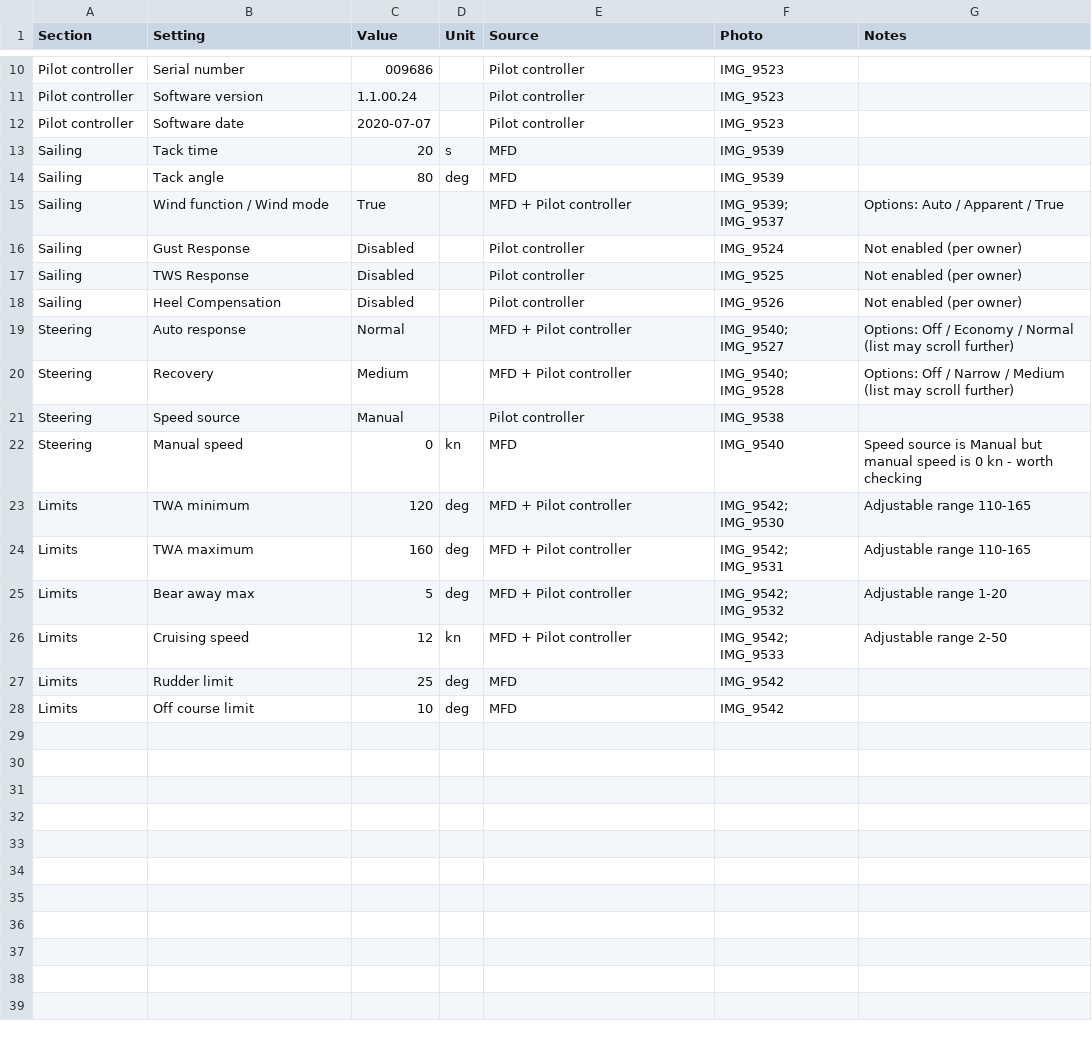
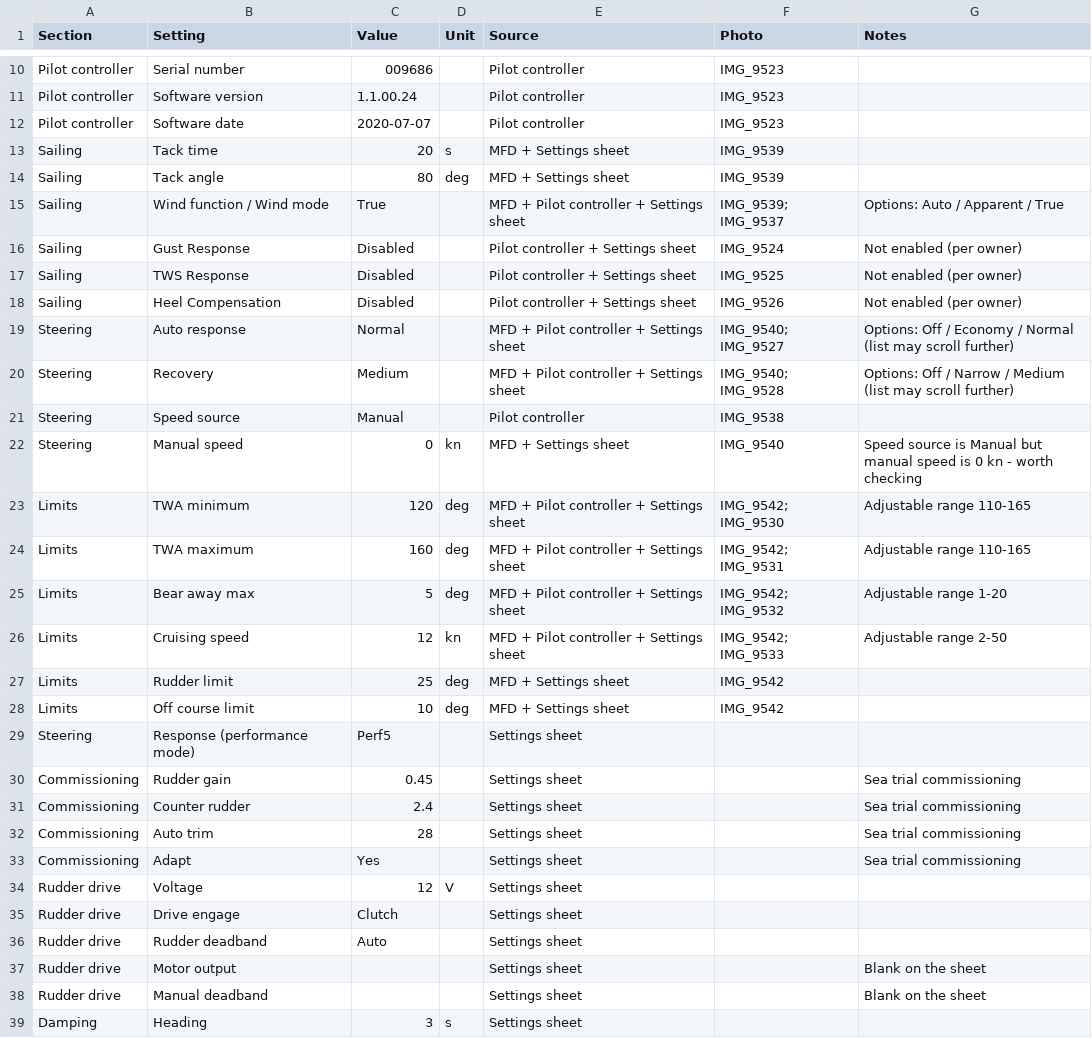
Before and after one commit to sergei/otto-analyzer, a CSV file: data/H5000_autopilot_settings-2026-10-01.csv, drawn as a sheet; only a part is shown, gaps mark what is left out; the diff covers the shown part only.

```diff
--- a/data/H5000_autopilot_settings-2026-10-01.csv
+++ b/data/H5000_autopilot_settings-2026-10-01.csv
@@ -12,17 +12,28 @@ Pilot controller,Software version,1.1.00.24,,Pilot controller,IMG_9523,
 Pilot controller,Software date,2020-07-07,,Pilot controller,IMG_9523,
-Sailing,Tack time,20,s,MFD,IMG_9539,
-Sailing,Tack angle,80,deg,MFD,IMG_9539,
-Sailing,Wind function / Wind mode,True,,MFD + Pilot controller,IMG_9539; IMG_9537,Options: Auto / Apparent / True
-Sailing,Gust Response,Disabled,,Pilot controller,IMG_9524,Not enabled (per owner)
-Sailing,TWS Response,Disabled,,Pilot controller,IMG_9525,Not enabled (per owner)
-Sailing,Heel Compensation,Disabled,,Pilot controller,IMG_9526,Not enabled (per owner)
-Steering,Auto response,Normal,,MFD + Pilot controller,IMG_9540; IMG_9527,Options: Off / Economy / Normal (list may scroll further)
-Steering,Recovery,Medium,,MFD + Pilot controller,IMG_9540; IMG_9528,Options: Off / Narrow / Medium (list may scroll further)
+Sailing,Tack time,20,s,MFD + Settings sheet,IMG_9539,
+Sailing,Tack angle,80,deg,MFD + Settings sheet,IMG_9539,
+Sailing,Wind function / Wind mode,True,,MFD + Pilot controller + Settings sheet,IMG_9539; IMG_9537,Options: Auto / Apparent / True
+Sailing,Gust Response,Disabled,,Pilot controller + Settings sheet,IMG_9524,Not enabled (per owner)
+Sailing,TWS Response,Disabled,,Pilot controller + Settings sheet,IMG_9525,Not enabled (per owner)
+Sailing,Heel Compensation,Disabled,,Pilot controller + Settings sheet,IMG_9526,Not enabled (per owner)
+Steering,Auto response,Normal,,MFD + Pilot controller + Settings sheet,IMG_9540; IMG_9527,Options: Off / Economy / Normal (list may scroll further)
+Steering,Recovery,Medium,,MFD + Pilot controller + Settings sheet,IMG_9540; IMG_9528,Options: Off / Narrow / Medium (list may scroll further)
 Steering,Speed source,Manual,,Pilot controller,IMG_9538,
-Steering,Manual speed,0,kn,MFD,IMG_9540,Speed source is Manual but manual speed is 0 kn - worth checking
-Limits,TWA minimum,120,deg,MFD + Pilot controller,IMG_9542; IMG_9530,Adjustable range 110-165
-Limits,TWA maximum,160,deg,MFD + Pilot controller,IMG_9542; IMG_9531,Adjustable range 110-165
-Limits,Bear away max,5,deg,MFD + Pilot controller,IMG_9542; IMG_9532,Adjustable range 1-20
-Limits,Cruising speed,12,kn,MFD + Pilot controller,IMG_9542; IMG_9533,Adjustable range 2-50
-Limits,Rudder limit,25,deg,MFD,IMG_9542,
-Limits,Off course limit,10,deg,MFD,IMG_9542,
+Steering,Manual speed,0,kn,MFD + Settings sheet,IMG_9540,Speed source is Manual but manual speed is 0 kn - worth checking
+Limits,TWA minimum,120,deg,MFD + Pilot controller + Settings sheet,IMG_9542; IMG_9530,Adjustable range 110-165
+Limits,TWA maximum,160,deg,MFD + Pilot controller + Settings sheet,IMG_9542; IMG_9531,Adjustable range 110-165
+Limits,Bear away max,5,deg,MFD + Pilot controller + Settings sheet,IMG_9542; IMG_9532,Adjustable range 1-20
+Limits,Cruising speed,12,kn,MFD + Pilot controller + Settings sheet,IMG_9542; IMG_9533,Adjustable range 2-50
+Limits,Rudder limit,25,deg,MFD + Settings sheet,IMG_9542,
+Limits,Off course limit,10,deg,MFD + Settings sheet,IMG_9542,
+Steering,Response (performance mode),Perf5,,Settings sheet,,
+Commissioning,Rudder gain,0.45,,Settings sheet,,Sea trial commissioning
+Commissioning,Counter rudder,2.4,,Settings sheet,,Sea trial commissioning
+Commissioning,Auto trim,28,,Settings sheet,,Sea trial commissioning
+Commissioning,Adapt,Yes,,Settings sheet,,Sea trial commissioning
+Rudder drive,Voltage,12,V,Settings sheet,,
+Rudder drive,Drive engage,Clutch,,Settings sheet,,
+Rudder drive,Rudder deadband,Auto,,Settings sheet,,
+Rudder drive,Motor output,,,Settings sheet,,Blank on the sheet
+Rudder drive,Manual deadband,,,Settings sheet,,Blank on the sheet
+Damping,Heading,3,s,Settings sheet,,
```
Also changed, not shown: 9 added rows and 1 edited cell elsewhere in this file, 2 other files.
